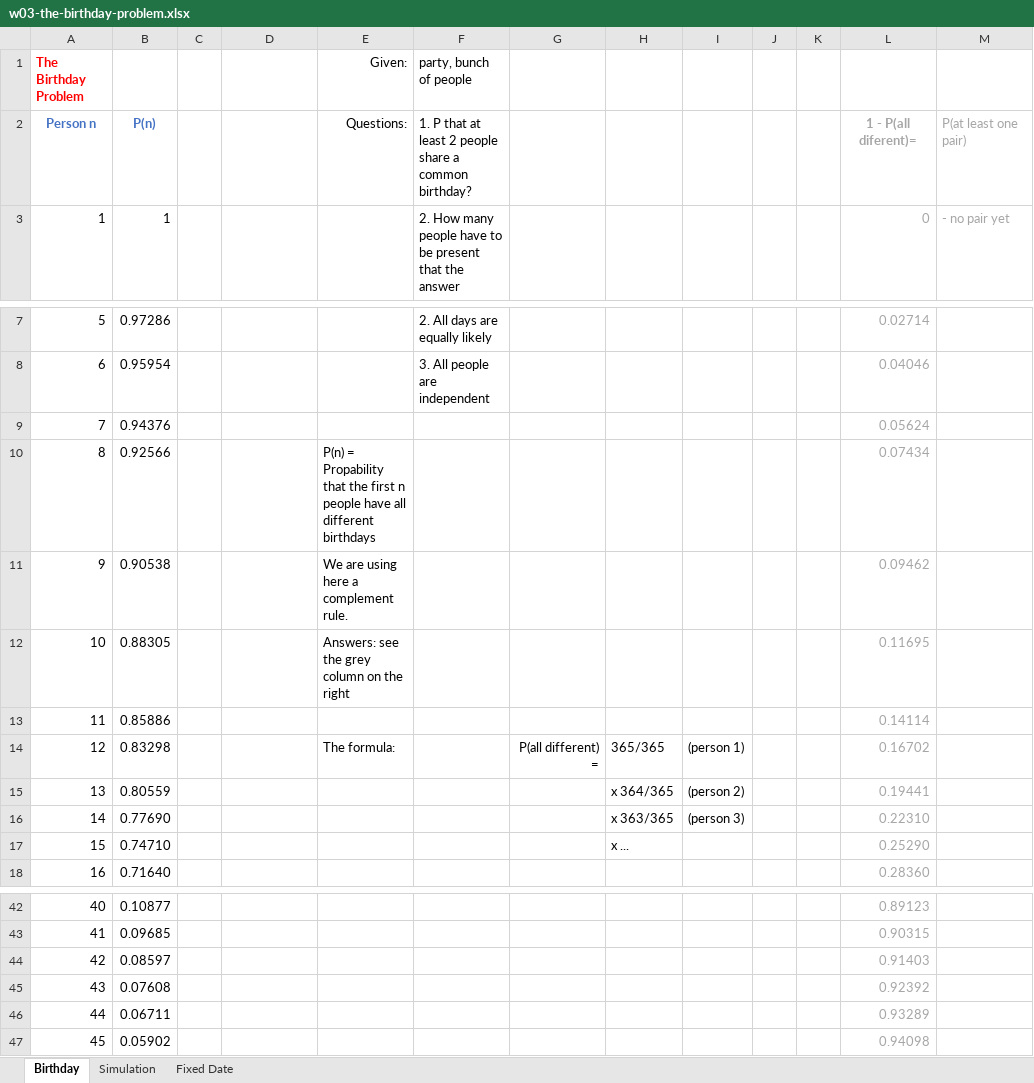
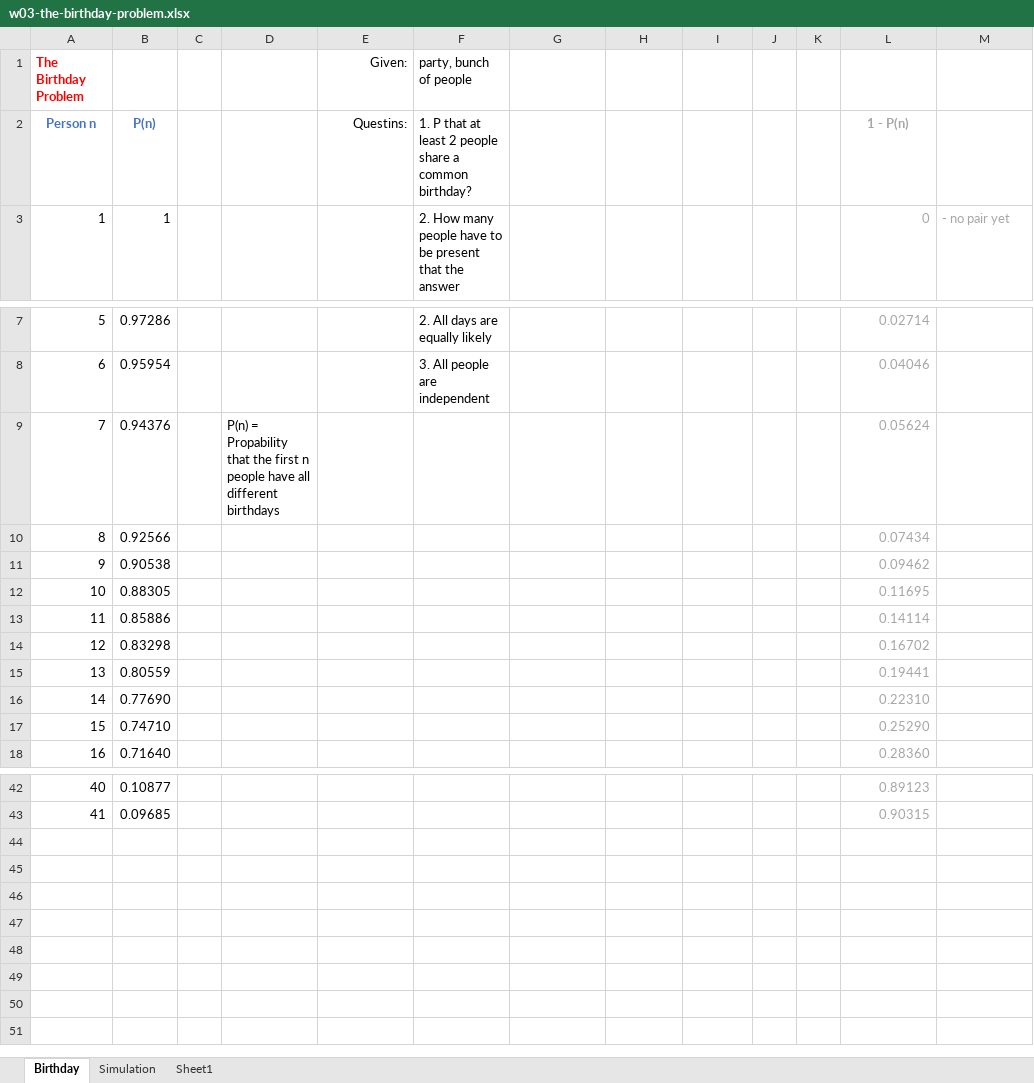
Before and after one commit to vladkinoman/data-science-courses, an Excel workbook: 01-uzh-an-intuitive-introduction-to-probability/w03-the-birthday-problem.xlsx, sheet Birthday, drawn as a sheet; only a part is shown, gaps mark what is left out; values as stored, in another font and other column widths than the file's, no borders; the diff names each change by its address in the sheet, - before the commit and + after, or states it on an @@ line.

```diff
--- a/01-uzh-an-intuitive-introduction-to-probability/w03-the-birthday-problem.xlsx (sheet Birthday)
+++ b/01-uzh-an-intuitive-introduction-to-probability/w03-the-birthday-problem.xlsx (sheet Birthday)
-sheet tab: Fixed Date
+sheet tab: Sheet1
-E2 (Given:): Questions:
+E2 (Given:): Questins:
-L2: 1 - P(all diferent)=
+L2: 1 - P(n)
-M2: P(at least one pair)
+M2: (empty)
-D9: (empty)
+D9: P(n) = Propability that the first n people have all different birthdays
-E10 (Given:): P(n) = Propability that the first n people have all different birthdays
+E10 (Given:): (empty)
-E11 (Given:): We are using here a complement rule.
+E11 (Given:): (empty)
-E12 (Given:): Answers: see the grey column on the right
+E12 (Given:): (empty)
-E14 (Given:): The formula:
+E14 (Given:): (empty)
-G14: P(all different) =
+G14: (empty)
-H14: 365/365
+H14: (empty)
-I14: (person 1)
+I14: (empty)
-H15: x 364/365
+H15: (empty)
-I15: (person 2)
+I15: (empty)
-H16: x 363/365
+H16: (empty)
-I16: (person 3)
+I16: (empty)
-H17: x ...
+H17: (empty)
-row 44: 42 | 0.08597 |  |  |  |  |  |  |  |  |  | 0.91403
-row 45: 43 | 0.07608 |  |  |  |  |  |  |  |  |  | 0.92392
-row 46: 44 | 0.06711 |  |  |  |  |  |  |  |  |  | 0.93289
-row 47: 45 | 0.05902 |  |  |  |  |  |  |  |  |  | 0.94098
```
Also changed, not shown: sheet Simulation, sheet Sheet1, 4 other files.
